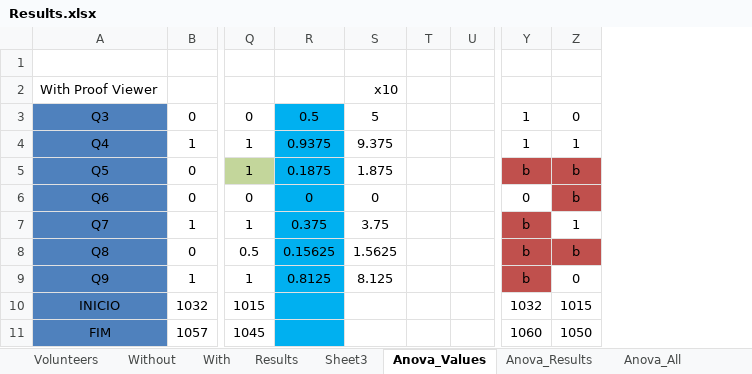
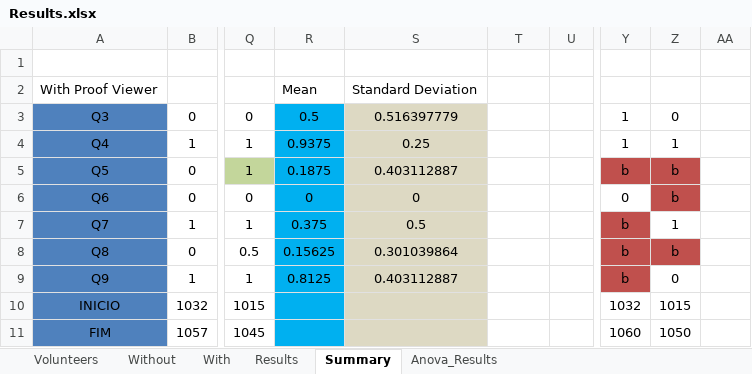
Before and after one commit to gems-uff/sdm, an Excel workbook: Documents/Experimentos/02/Results.xlsx, sheet Summary, drawn as a sheet; only a part is shown, gaps mark what is left out; values as stored, in another font and other column widths than the file's, no borders; removed rows and columns are numbered as before the commit, all else as after; the diff covers the shown part only; the diff names each change by its address in the sheet, - before the commit and + after, or states it on an @@ line.

Commit message:
Updated Results.xlsx by adding standard deviation

```diff
--- a/Documents/Experimentos/02/Results.xlsx (sheet Summary)
+++ b/Documents/Experimentos/02/Results.xlsx (sheet Summary)
-sheet tab: Anova_Values
+sheet tab: Summary
-sheet tab: Sheet3
-sheet tab: Anova_All
+column S, rows 2-9: Standard Deviation | 0.516397779 | 0.25 | 0.403112887 | 0 | 0.5 | 0.301039864 | 0.403112887
-column U, empty
+column Y, rows 3-11: 1 | 1 | b | 0 | b | b | b | 1032 | 1060
-R2: (empty)
+R2: Mean
-T2: x10
+T2: (empty)
-T3: 5
+T3: (empty)
-Z3: 1
+Z3: 0
-AA3: 0
+AA3: (empty)
-T4: 9.375
+T4: (empty)
-AA4: 1
+AA4: (empty)
-T5: 1.875
+T5: (empty)
-AA5:AA6: b
+AA5:AA6: (empty)
-AA5:AA6 fill: #C0504D
+AA5:AA6 fill: none
-T6: 0
+T6: (empty)
-Z6: 0
+Z6: b
-Z6 fill: none
+Z6 fill: #C0504D
-T7: 3.75
+T7: (empty)
-Z7: b
+Z7: 1
-Z7 fill: #C0504D
+Z7 fill: none
-AA7: 1
+AA7: (empty)
-T8: 1.5625
+T8: (empty)
-AA8: b
+AA8: (empty)
-AA8 fill: #C0504D
+AA8 fill: none
-T9: 8.125
+T9: (empty)
-Z9: b
+Z9: 0
-Z9 fill: #C0504D
+Z9 fill: none
-AA9: 0
+AA9: (empty)
-Z10: 1032
+Z10: 1015
-AA10: 1015
+AA10: (empty)
-Z11: 1060
+Z11: 1050
-AA11: 1050
+AA11: (empty)
```
Also changed, not shown: 18 added rows, 22 removed rows, 8 edited cells and cell formats elsewhere in this sheet, other sheet tabs.
